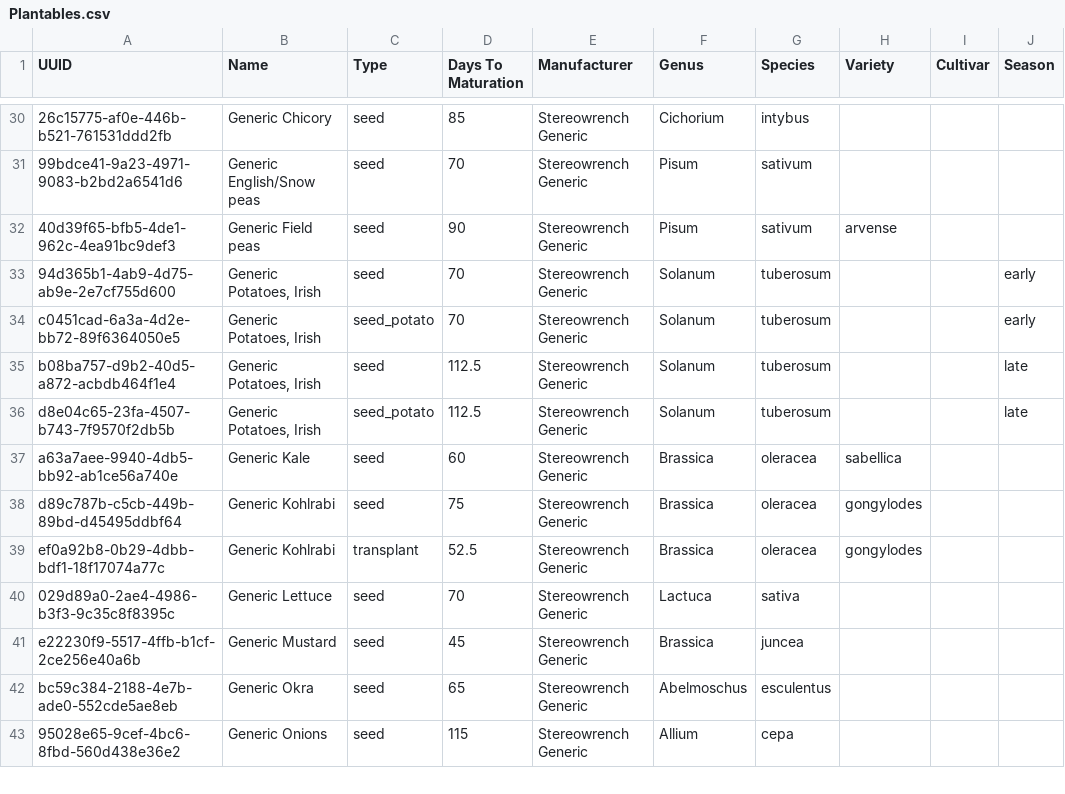
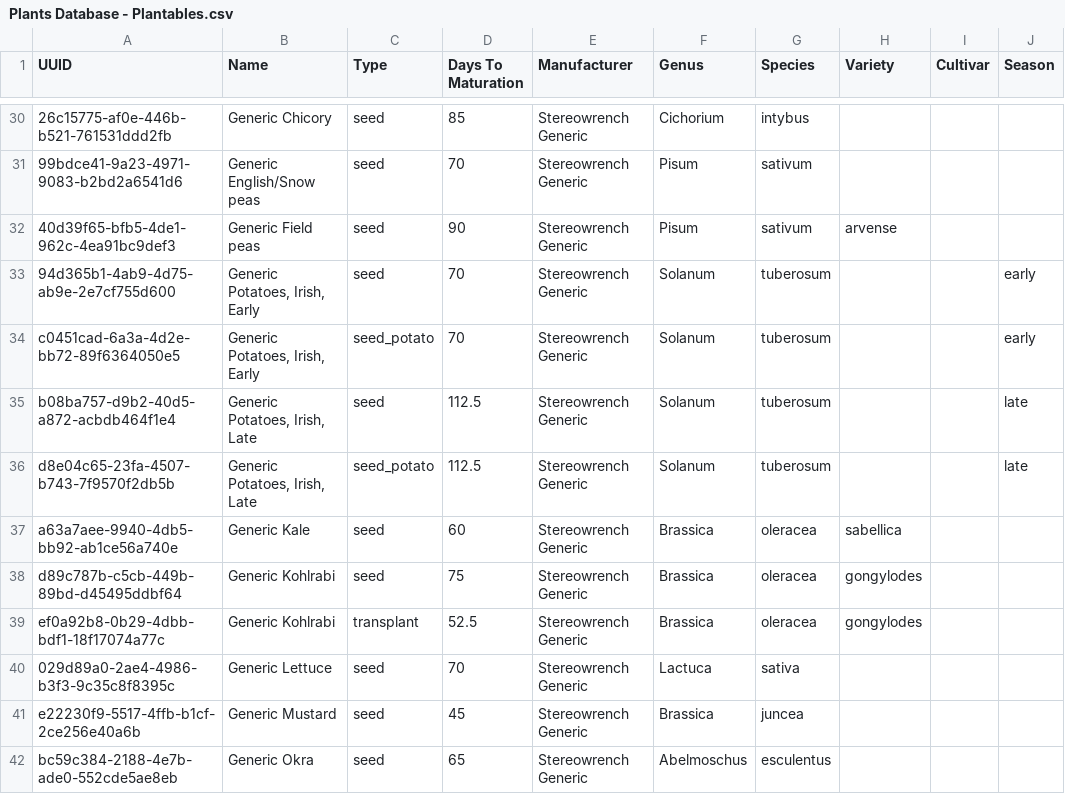
Before and after one commit to stereowrench/visual_garden, a CSV file: priv/repo/seed_data/Plants Database - Plantables.csv (was priv/repo/seed_data/Plantables.csv), drawn as a sheet; only a part is shown, gaps mark what is left out; the shorter side is filled out with more unchanged rows; the diff names each change by its address in the sheet, - before the commit and + after, or states it on an @@ line.

```diff
--- a/priv/repo/seed_data/Plantables.csv
+++ b/priv/repo/seed_data/Plants Database - Plantables.csv
-B33:B34 (Name): Generic Potatoes, Irish
+B33:B34 (Name): Generic Potatoes, Irish, Early
-B35:B36 (Name): Generic Potatoes, Irish
+B35:B36 (Name): Generic Potatoes, Irish, Late
```
Also changed, not shown: priv/repo/seed_data/Plants Database - North California.csv, priv/repo/seed_data/Plants Database - South Florida.csv, 2 other files.
